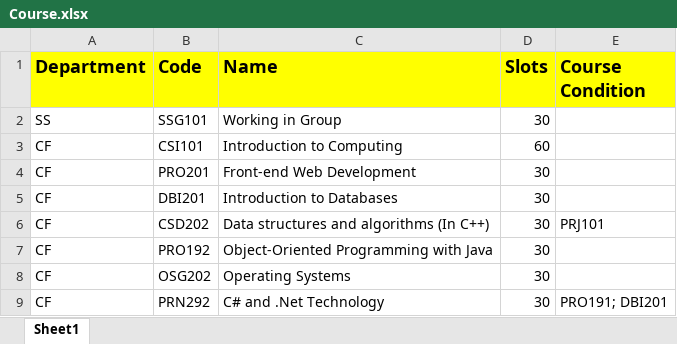
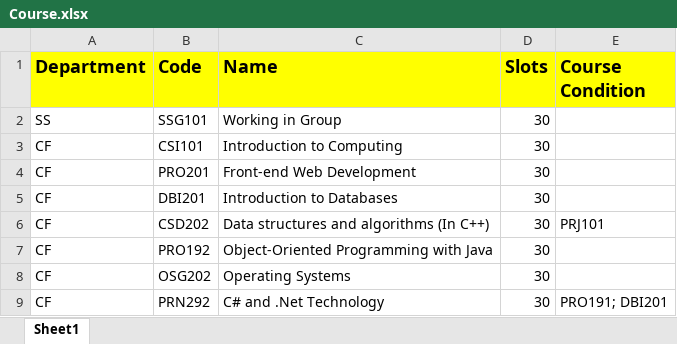
Before and after one commit to bee-lullaby/FinalProject, an Excel workbook: Database/Data_20150722/Course.xlsx, sheet Sheet1, drawn as a sheet; only a part is shown; values as stored, in another font and other column widths than the file's, no borders; the diff names each change by its address in the sheet, - before the commit and + after, or states it on an @@ line.

```diff
--- a/Database/Data_20150722/Course.xlsx (sheet Sheet1)
+++ b/Database/Data_20150722/Course.xlsx (sheet Sheet1)
-D3 (Slots): 60
+D3 (Slots): 30
```
Also changed, not shown: 19 other files.
